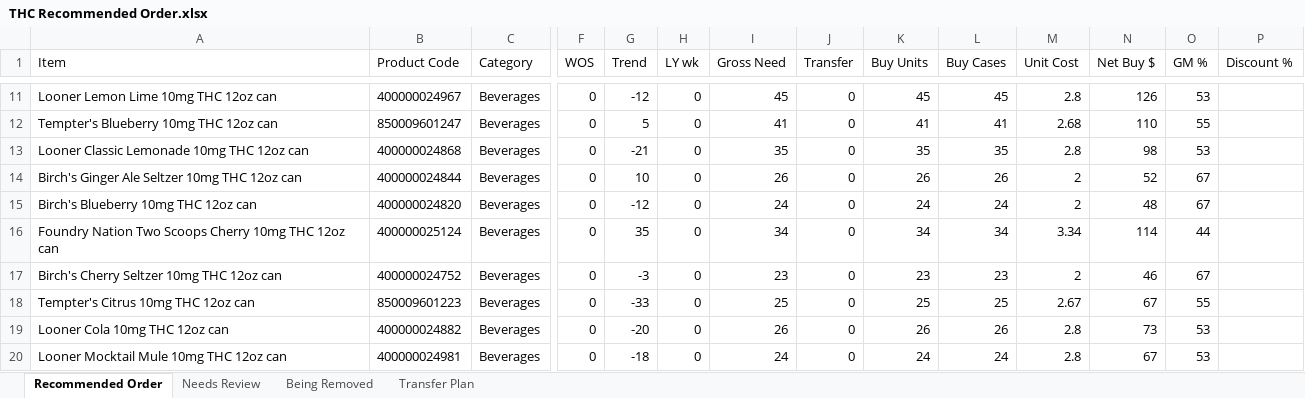
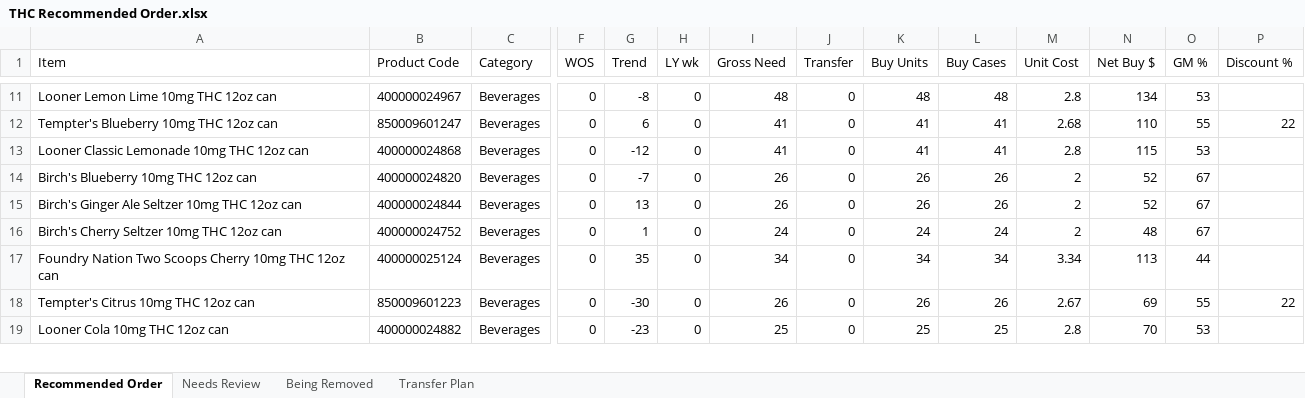
Before and after one commit to Akuklok/thc-dashboard, an Excel workbook: data/THC Recommended Order.xlsx, sheet Recommended Order, drawn as a sheet; only a part is shown, gaps mark what is left out; values as stored, in another font and other column widths than the file's, no borders; removed rows and columns are numbered as before the commit, all else as after; rows hold the shown columns only; the diff covers the shown part only; the diff names each change by its address in the sheet, - before the commit and + after, or states it on an @@ line.

Commit message:
auto-update THC Recommended Order.xlsx

```diff
--- a/data/THC Recommended Order.xlsx (sheet Recommended Order)
+++ b/data/THC Recommended Order.xlsx (sheet Recommended Order)
-G11 (Trend): -12
+G11 (Trend): -8
-I11 (Gross Need): 45
+I11 (Gross Need): 48
-K11 (Buy Units): 45
+K11 (Buy Units): 48
-L11 (Buy Cases): 45
+L11 (Buy Cases): 48
-N11 (Net Buy $): 126
+N11 (Net Buy $): 134
-G12 (Trend): 5
+G12 (Trend): 6
-P12 (Discount %): (empty)
+P12 (Discount %): 22
-G13 (Trend): -21
+G13 (Trend): -12
-I13 (Gross Need): 35
+I13 (Gross Need): 41
-K13 (Buy Units): 35
+K13 (Buy Units): 41
-L13 (Buy Cases): 35
+L13 (Buy Cases): 41
-N13 (Net Buy $): 98
+N13 (Net Buy $): 115
+row 14: Birch's Blueberry 10mg THC 12oz can | 400000024820 | Beverages | 0 | -7 | 0 | 26 | 0 | 26 | 26 | 2 | 52 | 67
-G15 (Trend): 10
+G15 (Trend): 13
-A16 (Item): Birch's Blueberry 10mg THC 12oz can
+A16 (Item): Birch's Cherry Seltzer 10mg THC 12oz can
-B16 (Product Code): 400000024820
+B16 (Product Code): 400000024752
-G16 (Trend): -12
+G16 (Trend): 1
-N17 (Net Buy $): 114
+N17 (Net Buy $): 113
-row 17: Birch's Cherry Seltzer 10mg THC 12oz can | 400000024752 | Beverages | 0 | -3 | 0 | 23 | 0 | 23 | 23 | 2 | 46 | 67
-G18 (Trend): -33
+G18 (Trend): -30
-I18 (Gross Need): 25
+I18 (Gross Need): 26
-K18 (Buy Units): 25
+K18 (Buy Units): 26
-L18 (Buy Cases): 25
+L18 (Buy Cases): 26
-N18 (Net Buy $): 67
+N18 (Net Buy $): 69
-P18 (Discount %): (empty)
+P18 (Discount %): 22
-G19 (Trend): -20
+G19 (Trend): -23
-I19 (Gross Need): 26
+I19 (Gross Need): 25
-K19 (Buy Units): 26
+K19 (Buy Units): 25
-L19 (Buy Cases): 26
+L19 (Buy Cases): 25
-N19 (Net Buy $): 73
+N19 (Net Buy $): 70
-row 20: Looner Mocktail Mule 10mg THC 12oz can | 400000024981 | Beverages | 0 | -18 | 0 | 24 | 0 | 24 | 24 | 2.8 | 67 | 53
```
Also changed, not shown: 38 added rows, 43 removed rows and 200 edited cells elsewhere in this sheet, sheet Transfer Plan, sheet Needs Review, sheet Being Removed.
